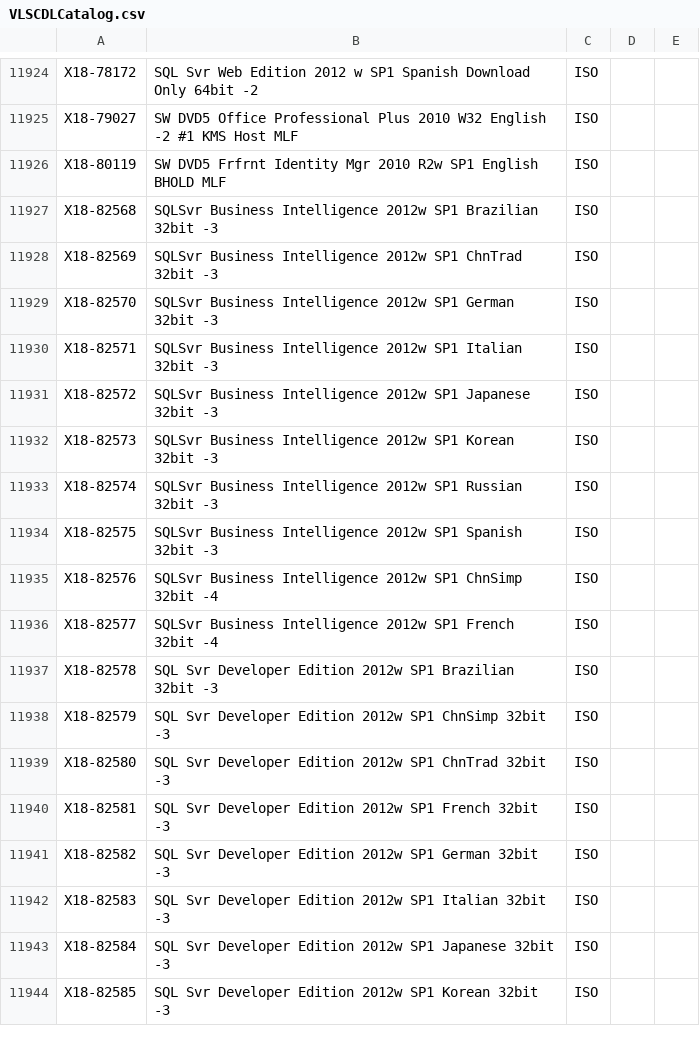
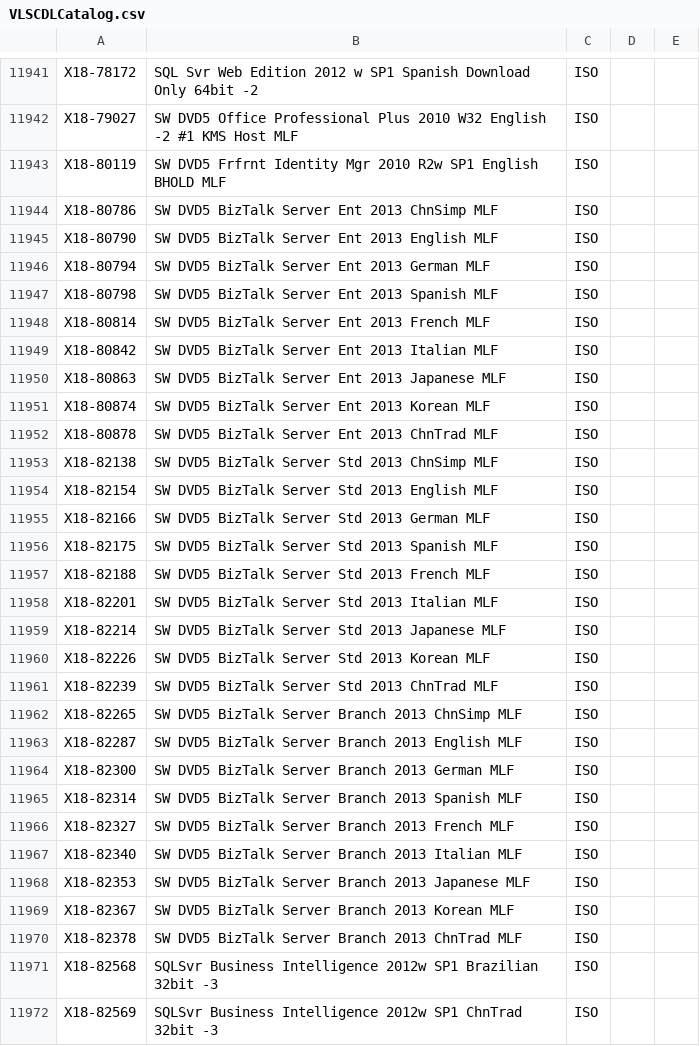
Before and after one commit to CNMan/VLSCDLCatalog, a CSV file: VLSCDLCatalog.csv, drawn as a sheet; only a part is shown, gaps mark what is left out; the shorter side is filled out with more unchanged rows; the diff covers the shown part only.

Commit message:
20130717

```diff
--- a/VLSCDLCatalog.csv
+++ b/VLSCDLCatalog.csv
@@ -11926,2 +11943,29 @@ X18-79027,SW DVD5 Office Professional Plus 2010 W32 English -2 #1 KMS Host MLF,I
 X18-80119,SW DVD5 Frfrnt Identity Mgr 2010 R2w SP1 English BHOLD MLF,ISO
+X18-80786,SW DVD5 BizTalk Server Ent 2013 ChnSimp MLF,ISO
+X18-80790,SW DVD5 BizTalk Server Ent 2013 English MLF,ISO
+X18-80794,SW DVD5 BizTalk Server Ent 2013 German MLF,ISO
+X18-80798,SW DVD5 BizTalk Server Ent 2013 Spanish MLF,ISO
+X18-80814,SW DVD5 BizTalk Server Ent 2013 French MLF,ISO
+X18-80842,SW DVD5 BizTalk Server Ent 2013 Italian MLF,ISO
+X18-80863,SW DVD5 BizTalk Server Ent 2013 Japanese MLF,ISO
+X18-80874,SW DVD5 BizTalk Server Ent 2013 Korean MLF,ISO
+X18-80878,SW DVD5 BizTalk Server Ent 2013 ChnTrad MLF,ISO
+X18-82138,SW DVD5 BizTalk Server Std 2013 ChnSimp MLF,ISO
+X18-82154,SW DVD5 BizTalk Server Std 2013 English MLF,ISO
+X18-82166,SW DVD5 BizTalk Server Std 2013 German MLF,ISO
+X18-82175,SW DVD5 BizTalk Server Std 2013 Spanish MLF,ISO
+X18-82188,SW DVD5 BizTalk Server Std 2013 French MLF,ISO
+X18-82201,SW DVD5 BizTalk Server Std 2013 Italian MLF,ISO
+X18-82214,SW DVD5 BizTalk Server Std 2013 Japanese MLF,ISO
+X18-82226,SW DVD5 BizTalk Server Std 2013 Korean MLF,ISO
+X18-82239,SW DVD5 BizTalk Server Std 2013 ChnTrad MLF,ISO
+X18-82265,SW DVD5 BizTalk Server Branch 2013 ChnSimp MLF,ISO
+X18-82287,SW DVD5 BizTalk Server Branch 2013 English MLF,ISO
+X18-82300,SW DVD5 BizTalk Server Branch 2013 German MLF,ISO
+X18-82314,SW DVD5 BizTalk Server Branch 2013 Spanish MLF,ISO
+X18-82327,SW DVD5 BizTalk Server Branch 2013 French MLF,ISO
+X18-82340,SW DVD5 BizTalk Server Branch 2013 Italian MLF,ISO
+X18-82353,SW DVD5 BizTalk Server Branch 2013 Japanese MLF,ISO
+X18-82367,SW DVD5 BizTalk Server Branch 2013 Korean MLF,ISO
+X18-82378,SW DVD5 BizTalk Server Branch 2013 ChnTrad MLF,ISO
 X18-82568,SQLSvr Business Intelligence 2012w SP1 Brazilian 32bit -3,ISO
```
Also changed, not shown: 28 added rows elsewhere in this file.
